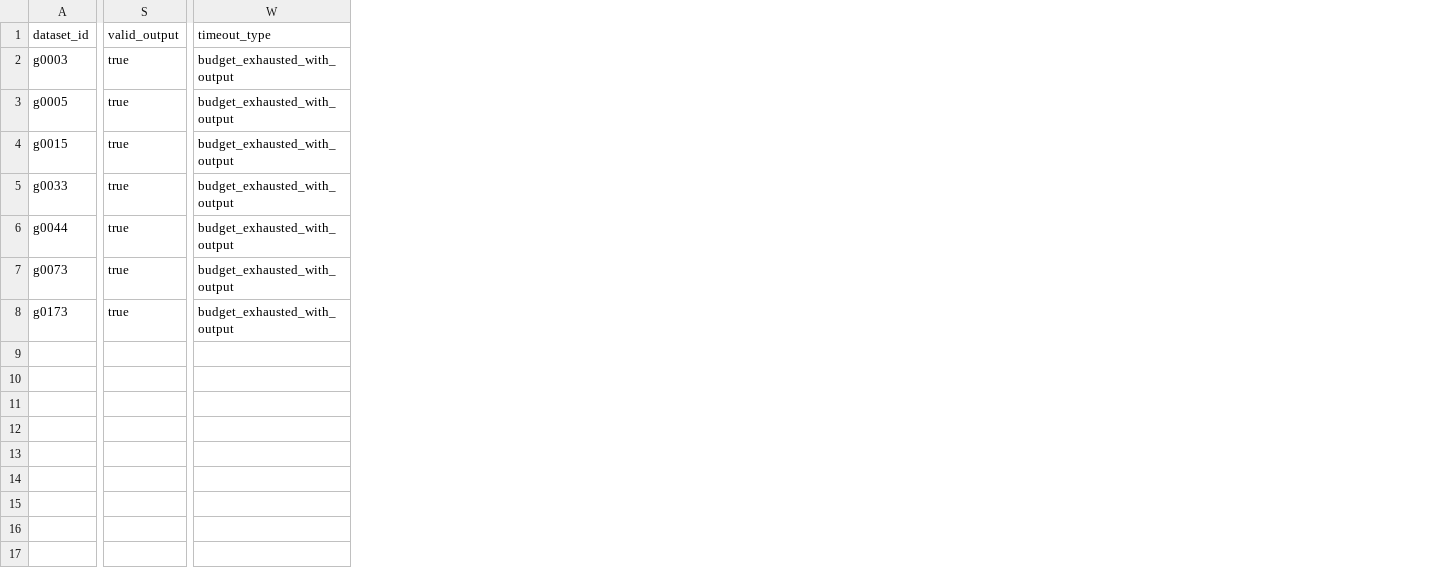
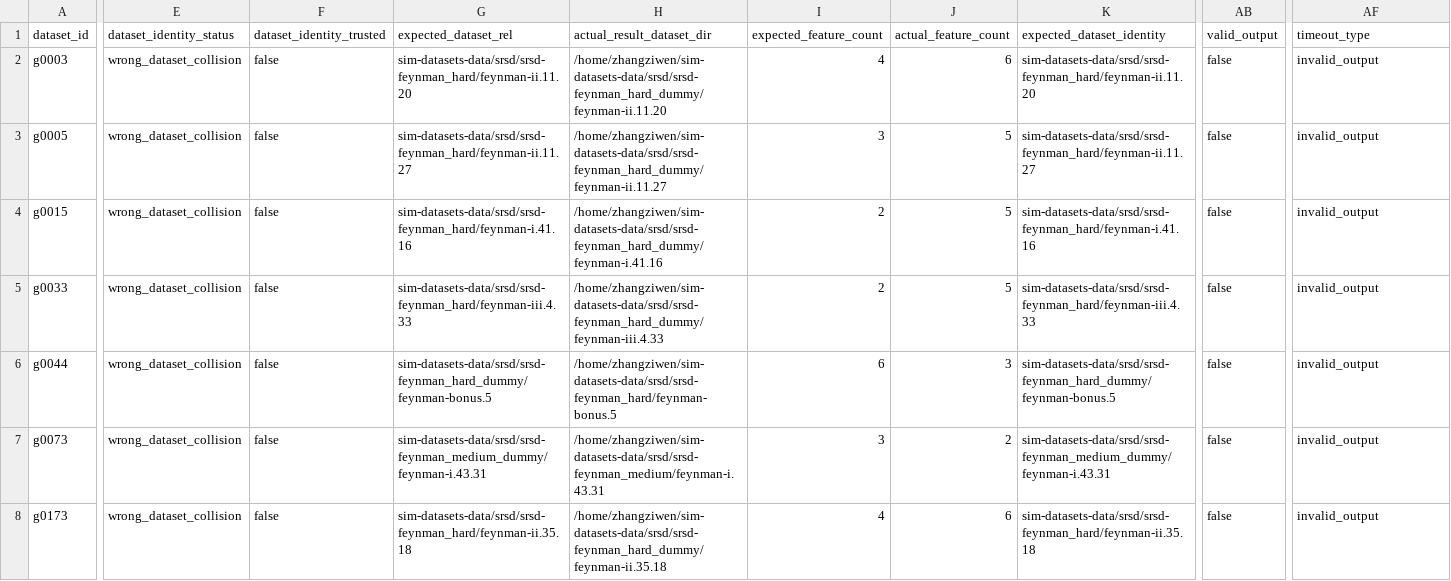
Before and after one commit to scientific-intelligent-modelling/scientific-intelligent-modelling, a CSV file: exp-planning/02.E1选择验证/e1_result_digest_20260424-041046/e1_status_mismatch.csv, drawn as a sheet; only a part is shown, gaps mark what is left out; addresses are those after the commit; the diff covers the shown part only; the diff names each change by its address in the sheet, - before the commit and + after, or states it on an @@ line.

```diff
--- a/exp-planning/02.E1选择验证/e1_result_digest_20260424-041046/e1_status_mismatch.csv
+++ b/exp-planning/02.E1选择验证/e1_result_digest_20260424-041046/e1_status_mismatch.csv
+column E (dataset_identity_status), rows 2-8: all wrong_dataset_collision
+column F (dataset_identity_trusted), rows 2-8: all false
+column G (expected_dataset_rel), rows 2-8: sim-datasets-data/srsd/srsd-feynman_hard/feynman-ii.11.20 | sim-datasets-data/srsd/srsd-feynman_hard/feynman-ii.11.27 | sim-datasets-data/srsd/srsd-feynman_hard/feynman-i.41.16 | sim-datasets-data/srsd/srsd-feynman_hard/feynman-iii.4.33 | sim-datasets-data/srsd/srsd-feynman_hard_dummy/feynman-bonus.5 | sim-datasets-data/srsd/srsd-feynman_medium_dummy/feynman-i.43.31 | sim-datasets-data/srsd/srsd-feynman_hard/feynman-ii.35.18
+column H (actual_result_dataset_dir), rows 2-8: /home/zhangziwen/sim-datasets-data/srsd/srsd-feynman_hard_dummy/feynman-ii.11.20 | /home/zhangziwen/sim-datasets-data/srsd/srsd-feynman_hard_dummy/feynman-ii.11.27 | /home/zhangziwen/sim-datasets-data/srsd/srsd-feynman_hard_dummy/feynman-i.41.16 | /home/zhangziwen/sim-datasets-data/srsd/srsd-feynman_hard_dummy/feynman-iii.4.33 | /home/zhangziwen/sim-datasets-data/srsd/srsd-feynman_hard/feynman-bonus.5 | /home/zhangziwen/sim-datasets-data/srsd/srsd-feynman_medium/feynman-i.43.31 | /home/zhangziwen/sim-datasets-data/srsd/srsd-feynman_hard_dummy/feynman-ii.35.18
+column I (expected_feature_count), rows 2-8: 4 | 3 | 2 | 2 | 6 | 3 | 4
+column J (actual_feature_count), rows 2-8: 6 | 5 | 5 | 5 | 3 | 2 | 6
+column K (expected_dataset_identity), rows 2-8: sim-datasets-data/srsd/srsd-feynman_hard/feynman-ii.11.20 | sim-datasets-data/srsd/srsd-feynman_hard/feynman-ii.11.27 | sim-datasets-data/srsd/srsd-feynman_hard/feynman-i.41.16 | sim-datasets-data/srsd/srsd-feynman_hard/feynman-iii.4.33 | sim-datasets-data/srsd/srsd-feynman_hard_dummy/feynman-bonus.5 | sim-datasets-data/srsd/srsd-feynman_medium_dummy/feynman-i.43.31 | sim-datasets-data/srsd/srsd-feynman_hard/feynman-ii.35.18
-AB2:AB8 (valid_output): true
+AB2:AB8 (valid_output): false
-AF2:AF8 (timeout_type): budget_exhausted_with_output
+AF2:AF8 (timeout_type): invalid_output
```
Also changed, not shown: 2 added columns elsewhere in this file, exp-planning/02.E1选择验证/e1_result_digest_20260424-041046/e1_dataset_coverage.csv, exp-planning/02.E1选择验证/e1_result_digest_20260424-041046/e1_method_family_summary.csv, 12 other files.
